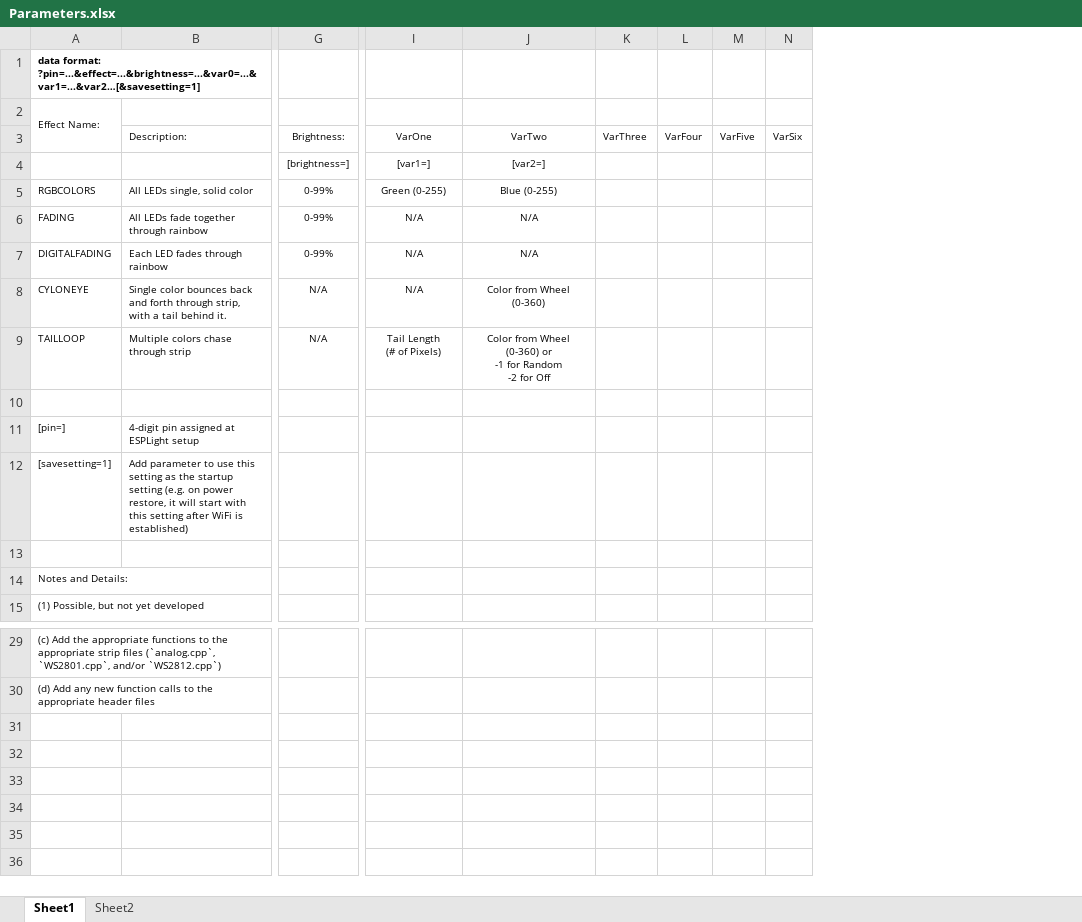
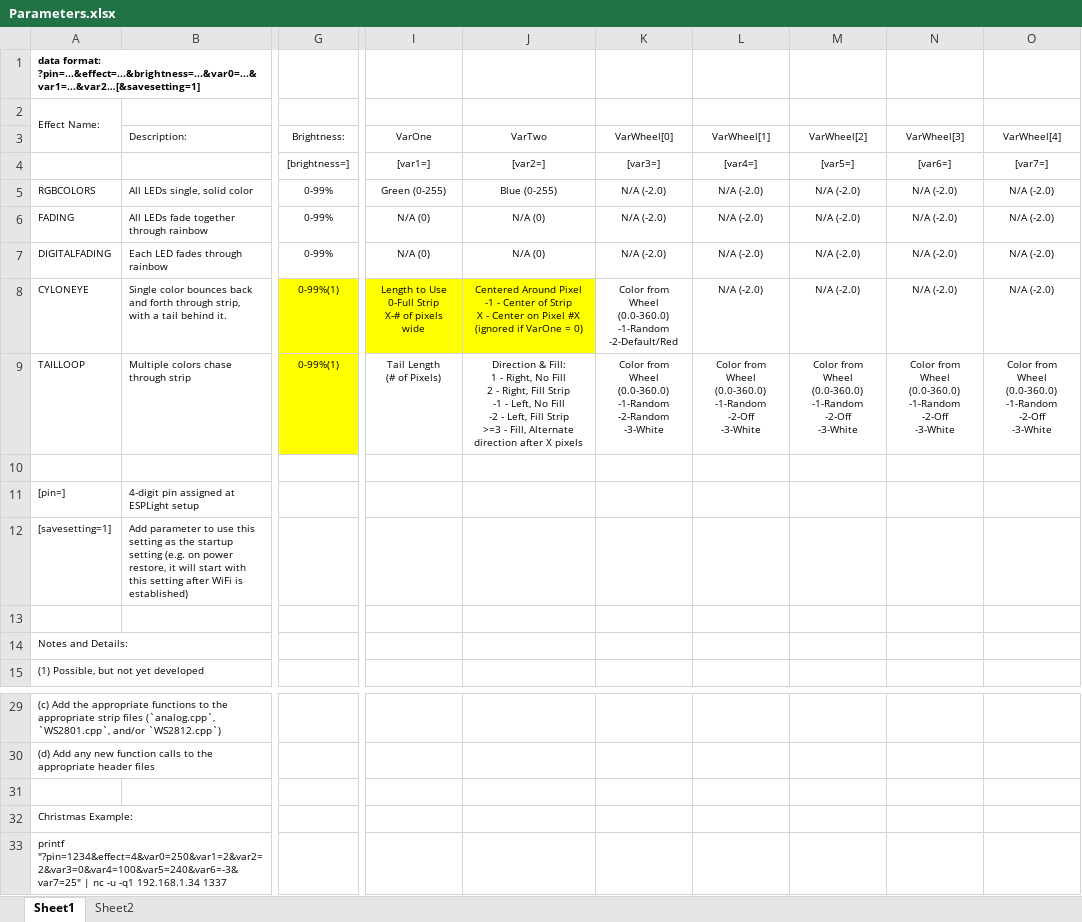
Before and after one commit to shbatm/EspLight-firmware, an Excel workbook: Parameters.xlsx, sheet Sheet1, drawn as a sheet; only a part is shown, gaps mark what is left out; values as stored, in another font and other column widths than the file's, no borders; removed rows and columns are numbered as before the commit, all else as after; rows hold the shown columns only; ↵ is a line break in a cell; the diff names each change by its address in the sheet, - before the commit and + after, or states it on an @@ line.

Commit message:
Expanded # of parameters and finished Tail Loop
See parameters.xlsx spreadsheet for details on what can be passed using the expanded variable list.

```diff
--- a/Parameters.xlsx (sheet Sheet1)
+++ b/Parameters.xlsx (sheet Sheet1)
-column K, row 3: VarThree
-column L, row 3: VarFour
-column M, row 3: VarFive
-column N, row 3: VarSix
+column K, rows 3-9: VarWheel[0] | [var3=] | N/A (-2.0) | N/A (-2.0) | N/A (-2.0) | Color from Wheel ↵ (0.0-360.0) ↵ -1-Random ↵ -2-Default/Red | Color from Wheel ↵ (0.0-360.0) ↵ -1-Random ↵ -2-Random ↵ -3-White
+column L, rows 3-9: VarWheel[1] | [var4=] | N/A (-2.0) | N/A (-2.0) | N/A (-2.0) | N/A (-2.0) | Color from Wheel ↵ (0.0-360.0) ↵ -1-Random ↵ -2-Off ↵ -3-White
+column M, rows 3-9: VarWheel[2] | [var5=] | N/A (-2.0) | N/A (-2.0) | N/A (-2.0) | N/A (-2.0) | Color from Wheel ↵ (0.0-360.0) ↵ -1-Random ↵ -2-Off ↵ -3-White
+column N, rows 3-9: VarWheel[3] | [var6=] | N/A (-2.0) | N/A (-2.0) | N/A (-2.0) | N/A (-2.0) | Color from Wheel ↵ (0.0-360.0) ↵ -1-Random ↵ -2-Off ↵ -3-White
+column O, rows 3-9: VarWheel[4] | [var7=] | N/A (-2.0) | N/A (-2.0) | N/A (-2.0) | N/A (-2.0) | Color from Wheel ↵ (0.0-360.0) ↵ -1-Random ↵ -2-Off ↵ -3-White
-I6:I7: N/A
+I6:I7: N/A (0)
-J6:J7: N/A
+J6:J7: N/A (0)
-G8:G9: N/A
+G8:G9: 0-99%(1)
-G8:G9 fill: none
+G8:G9 fill: #FFFF00
-I8: N/A
+I8: Length to Use ↵ 0-Full Strip ↵ X-# of pixels wide
-I8:J8 fill: none
+I8:J8 fill: #FFFF00
-J8: Color from Wheel ↵ (0-360)
+J8: Centered Around Pixel ↵ -1 - Center of Strip ↵ X - Center on Pixel #X ↵ (ignored if VarOne = 0)
-J9: Color from Wheel ↵ (0-360) or ↵ -1 for Random ↵ -2 for Off
+J9: Direction & Fill: ↵ 1 - Right, No Fill ↵ 2 - Right, Fill Strip ↵ -1 - Left, No Fill ↵ -2 - Left, Fill Strip ↵ >=3 - Fill, Alternate direction after X pixels
+row 31: (empty)
+row 32: Christmas Example:
+row 33: printf "?pin=1234&effect=4&var0=250&var1=2&var2=2&var3=0&var4=100&var5=240&var6=-3&var7=25" | nc -u -q1 192.168.1.34 1337
```
Also changed, not shown: 6 other files.
